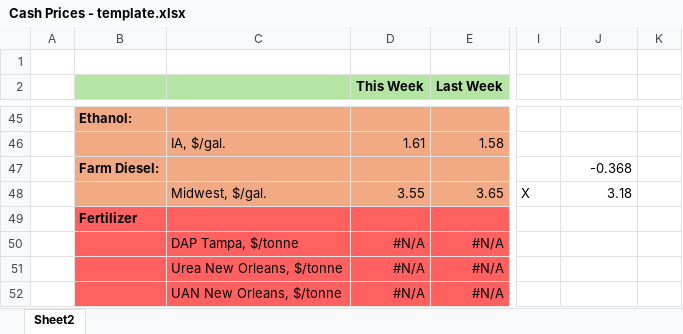
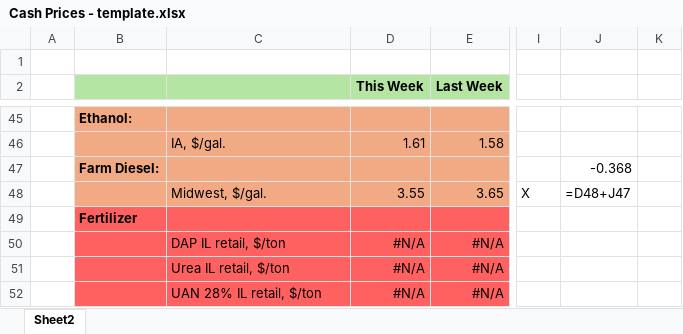
Before and after one commit to torealden/RLC-Agent, an Excel workbook: templates/Cash Prices - template.xlsx, sheet Sheet2, drawn as a sheet; only a part is shown, gaps mark what is left out; values as stored, in another font and other column widths than the file's, no borders; formulas without a stored value are shown as written; the diff names each change by its address in the sheet, - before the commit and + after, or states it on an @@ line.

```diff
--- a/templates/Cash Prices - template.xlsx (sheet Sheet2)
+++ b/templates/Cash Prices - template.xlsx (sheet Sheet2)
-J48: 3.18
+J48: =D48+J47
-C50: DAP Tampa, $/tonne
+C50: DAP IL retail, $/ton
-C51: Urea New Orleans, $/tonne
+C51: Urea IL retail, $/ton
-C52: UAN New Orleans, $/tonne
+C52: UAN 28% IL retail, $/ton
```
Also changed, not shown: 1 other file.
